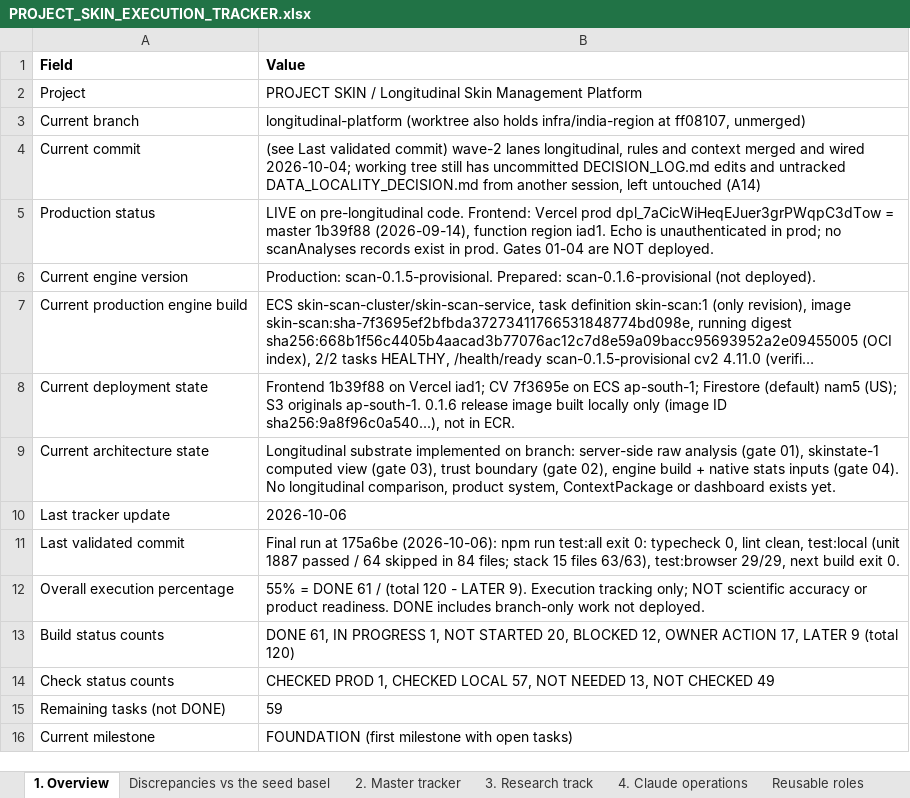
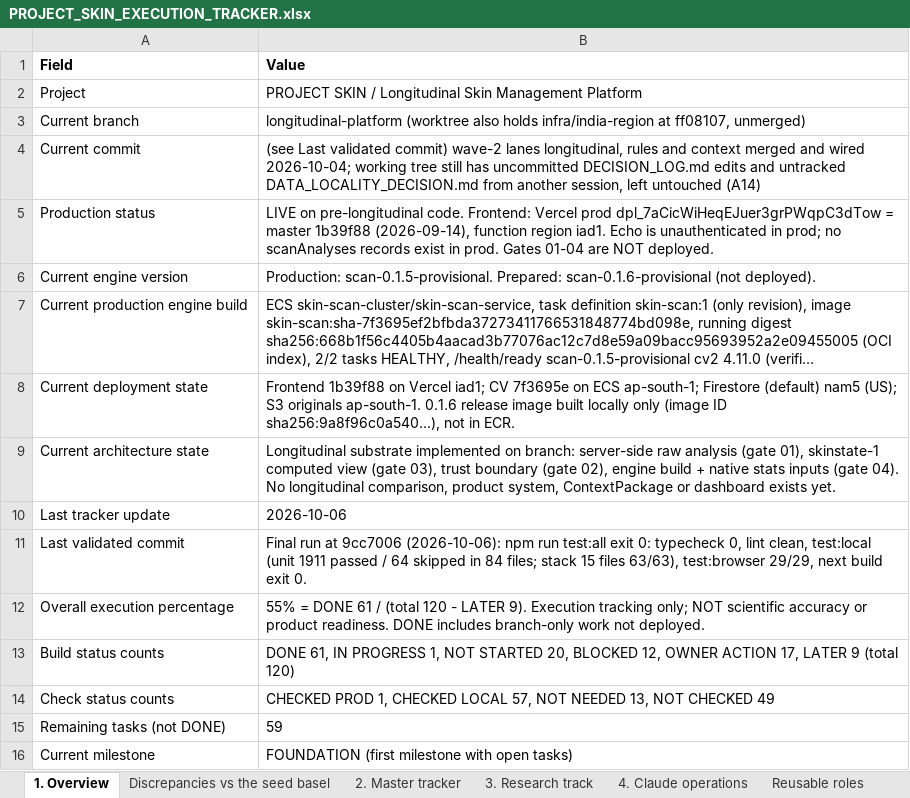
Before and after one commit to Divit-aggarwal/skin-check, an Excel workbook: docs/PROJECT_SKIN_EXECUTION_TRACKER.xlsx, sheet 1. Overview, drawn as a sheet; long unchanged cells end in …; values as stored, in another font and other column widths than the file's, no borders; the diff names each change by its address in the sheet, - before the commit and + after, or states it on an @@ line.

```diff
--- a/docs/PROJECT_SKIN_EXECUTION_TRACKER.xlsx (sheet 1. Overview)
+++ b/docs/PROJECT_SKIN_EXECUTION_TRACKER.xlsx (sheet 1. Overview)
-B11 (Value): …run at 175a6be (2026-10-06): npm run test:all exit 0: typecheck 0, lint clean, test:local (unit 1887 passed /…
+B11 (Value): …run at 9cc7006 (2026-10-06): npm run test:all exit 0: typecheck 0, lint clean, test:local (unit 1911 passed /…
```
Also changed, not shown: sheet 2. Master tracker, 5 other files.
